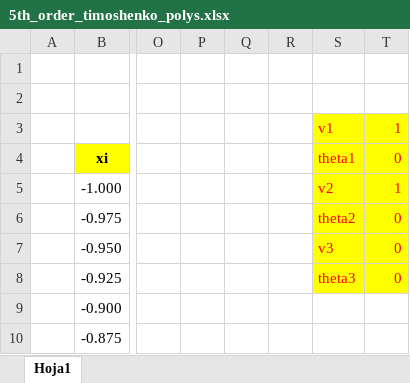
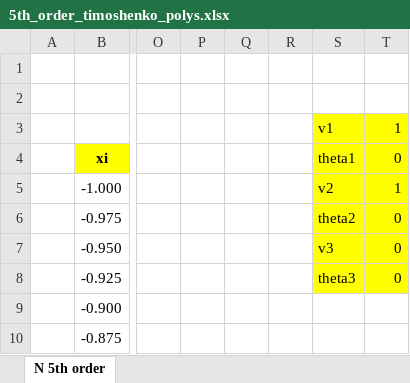
Before and after one commit to AlejandroCornejo/Suport-Code, an Excel workbook: Deltares/Compute_Hermitic_polynomials/5th_order_timoshenko_polys.xlsx, sheet N 5th order, drawn as a sheet; only a part is shown, gaps mark what is left out; values as stored, in another font and other column widths than the file's, no borders; charts and pictures not drawn; the diff names each change by its address in the sheet, - before the commit and + after, or states it on an @@ line.

```diff
--- a/Deltares/Compute_Hermitic_polynomials/5th_order_timoshenko_polys.xlsx (sheet N 5th order)
+++ b/Deltares/Compute_Hermitic_polynomials/5th_order_timoshenko_polys.xlsx (sheet N 5th order)
-sheet tab: Hoja1
+sheet tab: N 5th order
-S3:T8 text colour: #FF0000
+S3:T8 text colour: black
```
Also changed, not shown: charts or pictures, 6 other files.
